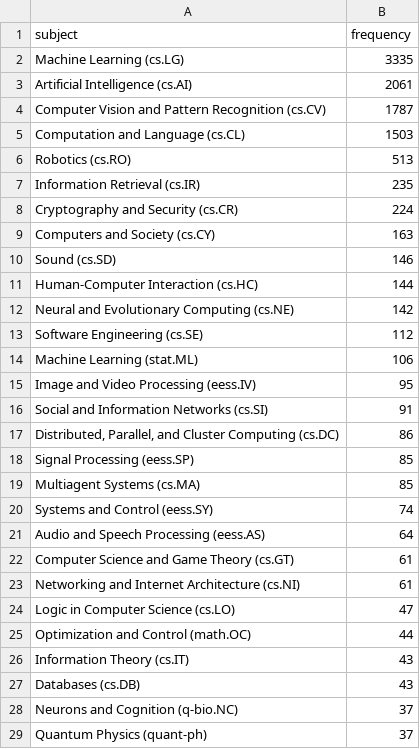
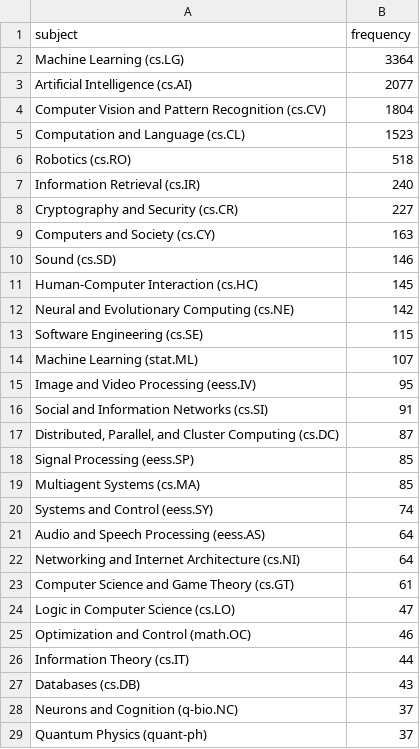
Before and after one commit to ThomasKranz/arxiv_ETL, a CSV file: data/subject_ai.csv, drawn as a sheet; only a part is shown; the diff covers the shown part only.

Commit message:
data updated

```diff
--- a/data/subject_ai.csv
+++ b/data/subject_ai.csv
@@ -1,18 +1,18 @@
 subject,frequency
-Machine Learning (cs.LG),3335
-Artificial Intelligence (cs.AI),2061
-Computer Vision and Pattern Recognition (cs.CV),1787
-Computation and Language (cs.CL),1503
-Robotics (cs.RO),513
-Information Retrieval (cs.IR),235
-Cryptography and Security (cs.CR),224
+Machine Learning (cs.LG),3364
+Artificial Intelligence (cs.AI),2077
+Computer Vision and Pattern Recognition (cs.CV),1804
+Computation and Language (cs.CL),1523
+Robotics (cs.RO),518
+Information Retrieval (cs.IR),240
+Cryptography and Security (cs.CR),227
 Computers and Society (cs.CY),163
 Sound (cs.SD),146
-Human-Computer Interaction (cs.HC),144
+Human-Computer Interaction (cs.HC),145
 Neural and Evolutionary Computing (cs.NE),142
-Software Engineering (cs.SE),112
-Machine Learning (stat.ML),106
+Software Engineering (cs.SE),115
+Machine Learning (stat.ML),107
 Image and Video Processing (eess.IV),95
 Social and Information Networks (cs.SI),91
-"Distributed, Parallel, and Cluster Computing (cs.DC)",86
+"Distributed, Parallel, and Cluster Computing (cs.DC)",87
 Signal Processing (eess.SP),85
@@ -21,7 +21,7 @@ Systems and Control (eess.SY),74
 Audio and Speech Processing (eess.AS),64
+Networking and Internet Architecture (cs.NI),64
 Computer Science and Game Theory (cs.GT),61
-Networking and Internet Architecture (cs.NI),61
 Logic in Computer Science (cs.LO),47
-Optimization and Control (math.OC),44
-Information Theory (cs.IT),43
+Optimization and Control (math.OC),46
+Information Theory (cs.IT),44
 Databases (cs.DB),43
```
Also changed, not shown: 1 added row, 1 removed row, 15 moved rows and 3 edited cells elsewhere in this file, 2 other files.
